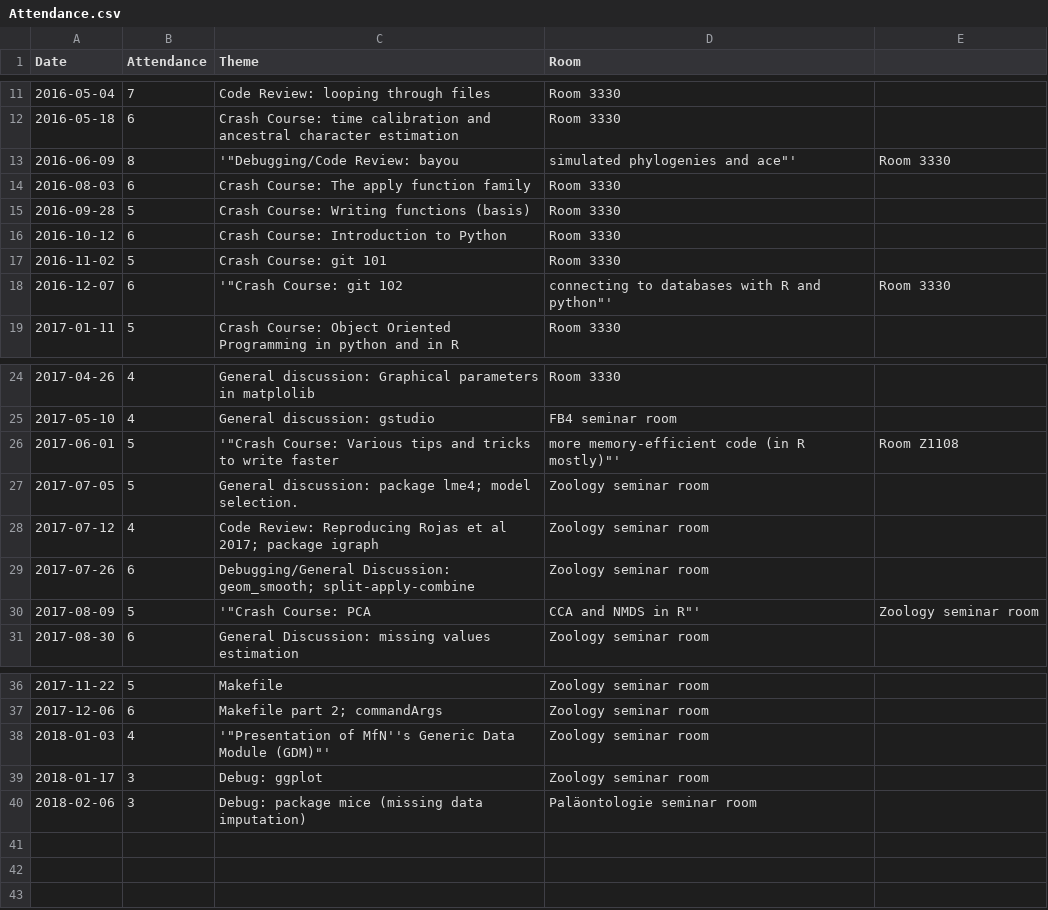
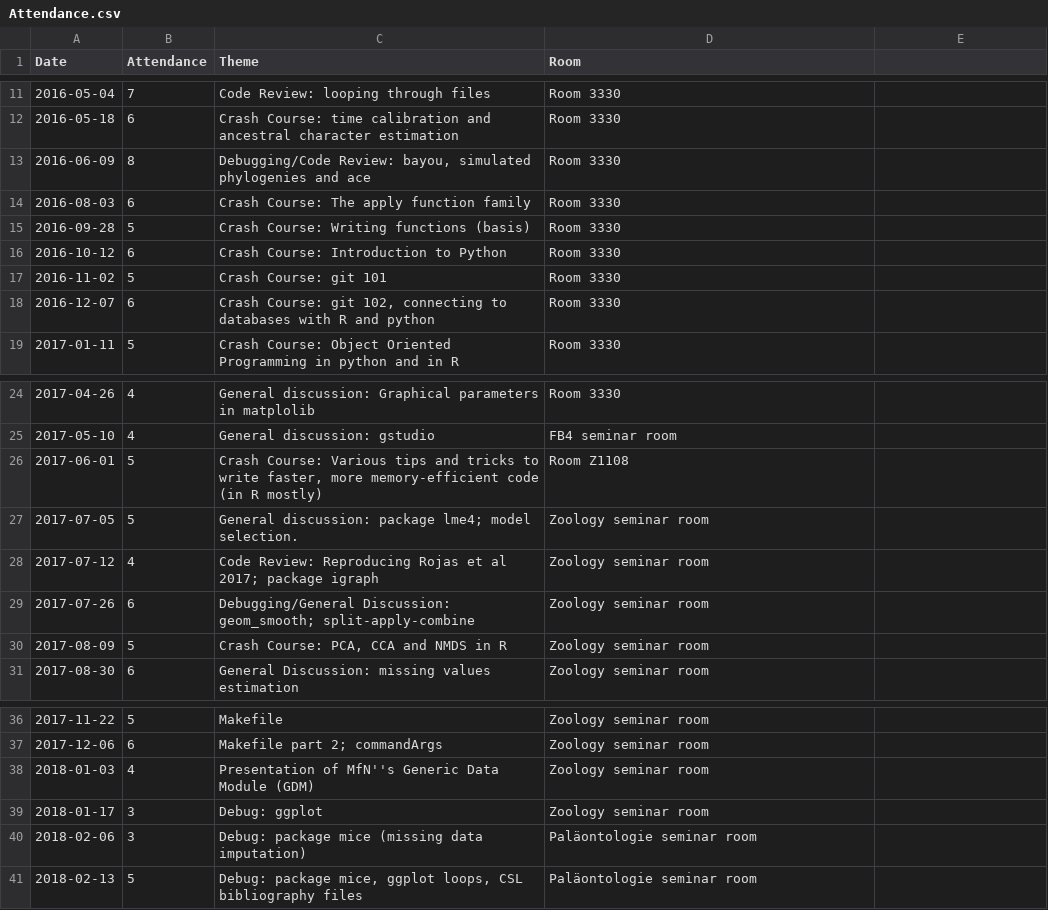
Before and after one commit to plannapus/MfN-Code-Clinic, a CSV file: Protokolle/Attendance.csv, drawn as a sheet; only a part is shown, gaps mark what is left out.

```diff
--- a/Protokolle/Attendance.csv
+++ b/Protokolle/Attendance.csv
@@ -12,3 +12,3 @@ Date,Attendance,Theme,Room
 2016-05-18,6,Crash Course: time calibration and ancestral character estimation,Room 3330
-2016-06-09,8,'"Debugging/Code Review: bayou, simulated phylogenies and ace"',Room 3330
+2016-06-09,8,"Debugging/Code Review: bayou, simulated phylogenies and ace",Room 3330
 2016-08-03,6,Crash Course: The apply function family,Room 3330
@@ -17,3 +17,3 @@ Date,Attendance,Theme,Room
 2016-11-02,5,Crash Course: git 101,Room 3330
-2016-12-07,6,'"Crash Course: git 102, connecting to databases with R and python"',Room 3330
+2016-12-07,6,"Crash Course: git 102, connecting to databases with R and python",Room 3330
 2017-01-11,5,Crash Course: Object Oriented Programming in python and in R,Room 3330
@@ -25,3 +25,3 @@ Date,Attendance,Theme,Room
 2017-05-10,4,General discussion: gstudio,FB4 seminar room
-2017-06-01,5,'"Crash Course: Various tips and tricks to write faster, more memory-efficient code (in R mostly)"',Room Z1108
+2017-06-01,5,"Crash Course: Various tips and tricks to write faster, more memory-efficient code (in R mostly)",Room Z1108
 2017-07-05,5,General discussion: package lme4; model selection.,Zoology seminar room
@@ -29,3 +29,3 @@ Date,Attendance,Theme,Room
 2017-07-26,6,Debugging/General Discussion: geom_smooth; split-apply-combine,Zoology seminar room
-2017-08-09,5,'"Crash Course: PCA,  CCA and NMDS in R"',Zoology seminar room
+2017-08-09,5,"Crash Course: PCA,  CCA and NMDS in R",Zoology seminar room
 2017-08-30,6,General Discussion: missing values estimation,Zoology seminar room
@@ -37,4 +37,5 @@ Date,Attendance,Theme,Room
 2017-12-06,6,Makefile part 2; commandArgs,Zoology seminar room
-2018-01-03,4,'"Presentation of MfN''s Generic Data Module (GDM)"',Zoology seminar room
+2018-01-03,4,"Presentation of MfN''s Generic Data Module (GDM)",Zoology seminar room
 2018-01-17,3,Debug: ggplot,Zoology seminar room
 2018-02-06,3,Debug: package mice (missing data imputation),Paläontologie seminar room
+2018-02-13,5,"Debug: package mice, ggplot loops, CSL bibliography files",Paläontologie seminar room
```
Also changed, not shown: 3 other files.
